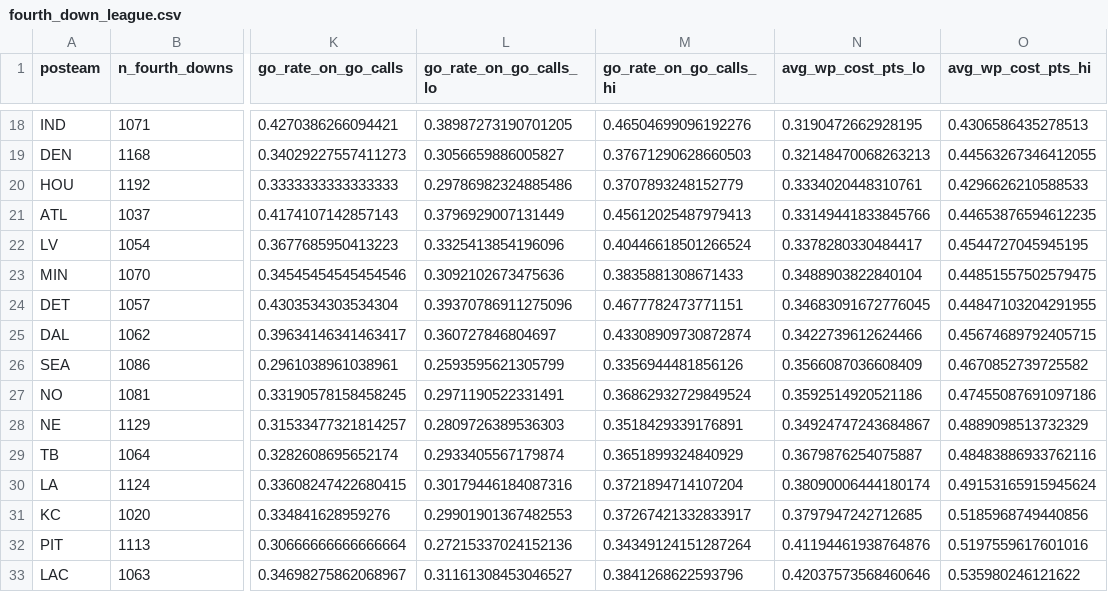
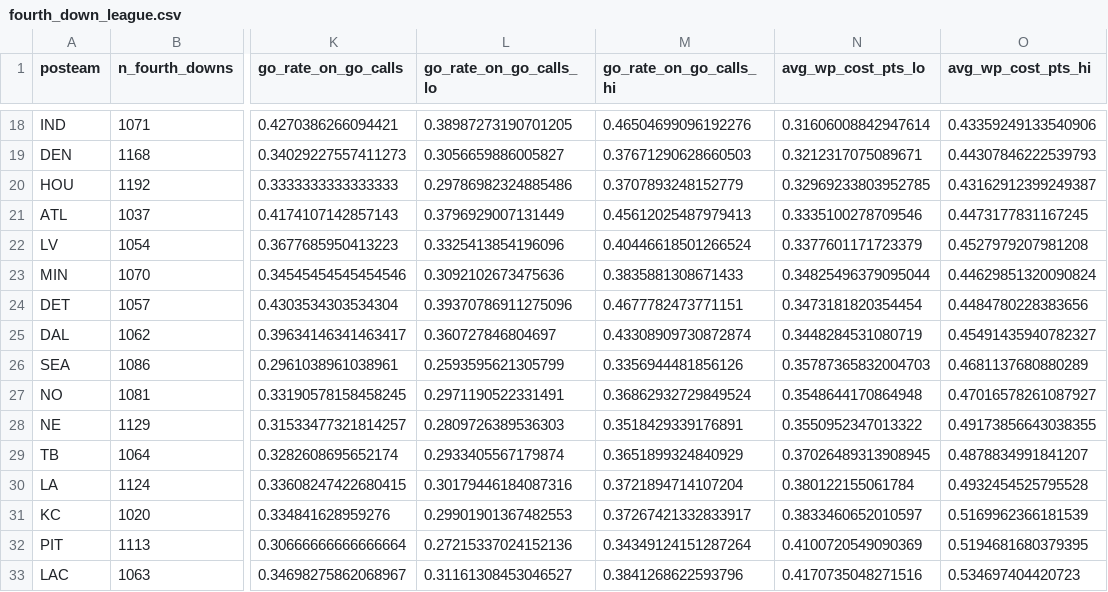
Before and after one commit to marcus-kane/bills-data, a CSV file: data/derived/fourth_down_league.csv, drawn as a sheet; only a part is shown, gaps mark what is left out; the diff covers the shown part only; the diff names each change by its address in the sheet, - before the commit and + after, or states it on an @@ line.

```diff
--- a/data/derived/fourth_down_league.csv
+++ b/data/derived/fourth_down_league.csv
-N18 (avg_wp_cost_pts_lo): 0.3190472662928195
+N18 (avg_wp_cost_pts_lo): 0.31606008842947614
-O18 (avg_wp_cost_pts_hi): 0.4306586435278513
+O18 (avg_wp_cost_pts_hi): 0.43359249133540906
-N19 (avg_wp_cost_pts_lo): 0.32148470068263213
+N19 (avg_wp_cost_pts_lo): 0.3212317075089671
-O19 (avg_wp_cost_pts_hi): 0.44563267346412055
+O19 (avg_wp_cost_pts_hi): 0.44307846222539793
-N20 (avg_wp_cost_pts_lo): 0.3334020448310761
+N20 (avg_wp_cost_pts_lo): 0.32969233803952785
-O20 (avg_wp_cost_pts_hi): 0.4296626210588533
+O20 (avg_wp_cost_pts_hi): 0.43162912399249387
-N21 (avg_wp_cost_pts_lo): 0.33149441833845766
+N21 (avg_wp_cost_pts_lo): 0.3335100278709546
-O21 (avg_wp_cost_pts_hi): 0.44653876594612235
+O21 (avg_wp_cost_pts_hi): 0.4473177831167245
-N22 (avg_wp_cost_pts_lo): 0.3378280330484417
+N22 (avg_wp_cost_pts_lo): 0.3377601171723379
-O22 (avg_wp_cost_pts_hi): 0.4544727045945195
+O22 (avg_wp_cost_pts_hi): 0.4527979207981208
-N23 (avg_wp_cost_pts_lo): 0.3488903822840104
+N23 (avg_wp_cost_pts_lo): 0.34825496379095044
-O23 (avg_wp_cost_pts_hi): 0.44851557502579475
+O23 (avg_wp_cost_pts_hi): 0.44629851320090824
-N24 (avg_wp_cost_pts_lo): 0.34683091672776045
+N24 (avg_wp_cost_pts_lo): 0.3473181820354454
-O24 (avg_wp_cost_pts_hi): 0.44847103204291955
+O24 (avg_wp_cost_pts_hi): 0.4484780228383656
-N25 (avg_wp_cost_pts_lo): 0.3422739612624466
+N25 (avg_wp_cost_pts_lo): 0.3448284531080719
-O25 (avg_wp_cost_pts_hi): 0.45674689792405715
+O25 (avg_wp_cost_pts_hi): 0.45491435940782327
-N26 (avg_wp_cost_pts_lo): 0.3566087036608409
+N26 (avg_wp_cost_pts_lo): 0.35787365832004703
-O26 (avg_wp_cost_pts_hi): 0.4670852739725582
+O26 (avg_wp_cost_pts_hi): 0.4681137680880289
-N27 (avg_wp_cost_pts_lo): 0.3592514920521186
+N27 (avg_wp_cost_pts_lo): 0.3548644170864948
-O27 (avg_wp_cost_pts_hi): 0.47455087691097186
+O27 (avg_wp_cost_pts_hi): 0.47016578261087927
-N28 (avg_wp_cost_pts_lo): 0.34924747243684867
+N28 (avg_wp_cost_pts_lo): 0.3550952347013322
-O28 (avg_wp_cost_pts_hi): 0.4889098513732329
+O28 (avg_wp_cost_pts_hi): 0.49173856643038355
-N29 (avg_wp_cost_pts_lo): 0.3679876254075887
+N29 (avg_wp_cost_pts_lo): 0.37026489313908945
-O29 (avg_wp_cost_pts_hi): 0.48483886933762116
+O29 (avg_wp_cost_pts_hi): 0.4878834991841207
-N30 (avg_wp_cost_pts_lo): 0.38090006444180174
+N30 (avg_wp_cost_pts_lo): 0.380122155061784
-O30 (avg_wp_cost_pts_hi): 0.49153165915945624
+O30 (avg_wp_cost_pts_hi): 0.4932454525795528
-N31 (avg_wp_cost_pts_lo): 0.3797947242712685
+N31 (avg_wp_cost_pts_lo): 0.3833460652010597
-O31 (avg_wp_cost_pts_hi): 0.5185968749440856
+O31 (avg_wp_cost_pts_hi): 0.5169962366181539
-N32 (avg_wp_cost_pts_lo): 0.41194461938764876
+N32 (avg_wp_cost_pts_lo): 0.4100720549090369
-O32 (avg_wp_cost_pts_hi): 0.5197559617601016
+O32 (avg_wp_cost_pts_hi): 0.5194681680379395
-N33 (avg_wp_cost_pts_lo): 0.42037573568460646
+N33 (avg_wp_cost_pts_lo): 0.4170735048271516
-O33 (avg_wp_cost_pts_hi): 0.535980246121622
+O33 (avg_wp_cost_pts_hi): 0.534697404420723
```
Also changed, not shown: 32 edited cells elsewhere in this file, data/derived/allen_off_script_eras.csv, data/derived/brady_fourth_down_tracker.csv, 6 other files.
